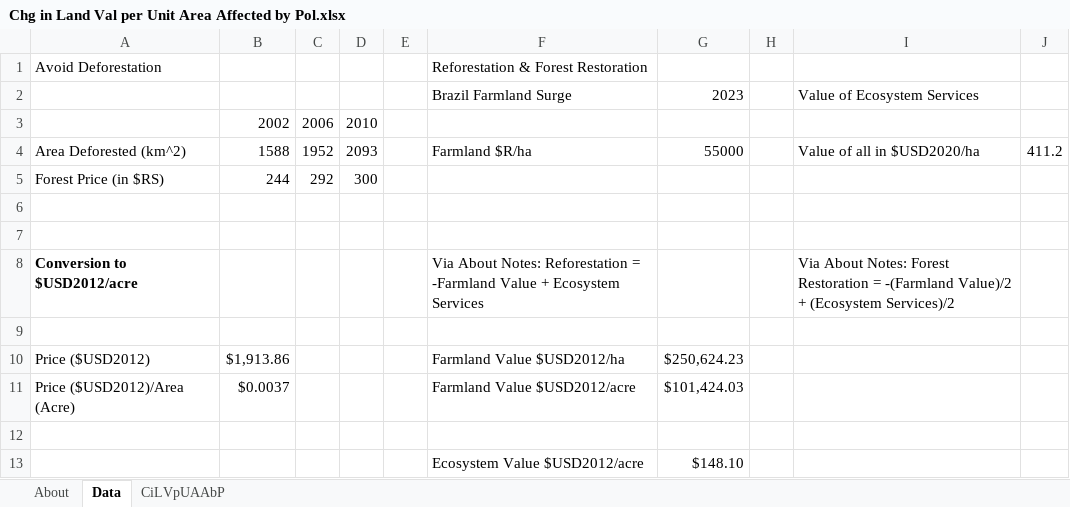
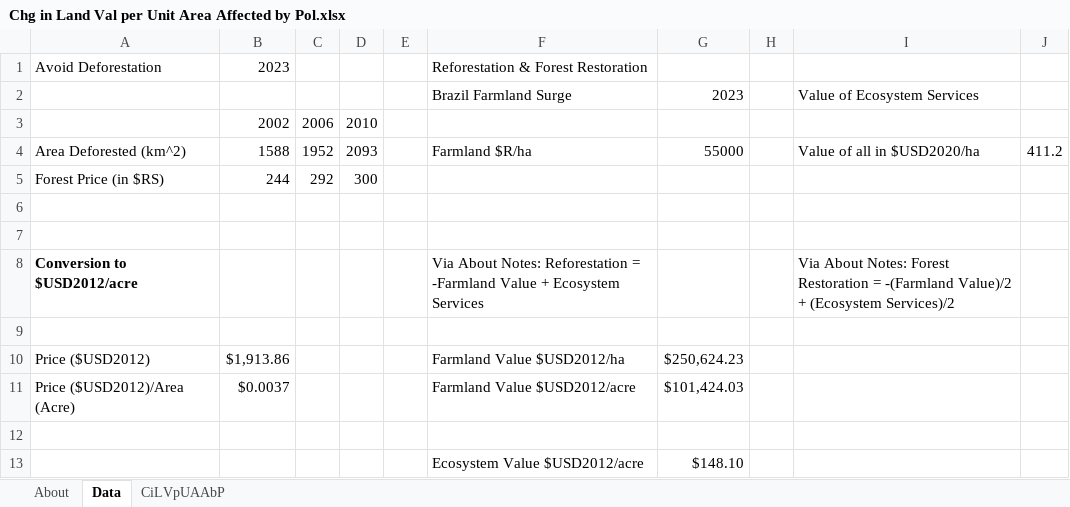
Before and after one commit to climatepolicylab/eps-brazil-cpl, an Excel workbook: InputData/land/CiLVpUAAbP/Chg in Land Val per Unit Area Affected by Pol.xlsx, sheet Data, drawn as a sheet; values as stored, in another font and other column widths than the file's, no borders; the diff names each change by its address in the sheet, - before the commit and + after, or states it on an @@ line.

Commit message:
Addition of data to CiLVpUAAbP and CSpULApYbP
- CSpULApYbP: Forest Set Aside -> No data
- CSpULApYbP: Figures more consistent except peatland restoration
- CiLVpUAAbP: Incomplete, stuggled to find complete info

```diff
--- a/InputData/land/CiLVpUAAbP/Chg in Land Val per Unit Area Affected by Pol.xlsx (sheet Data)
+++ b/InputData/land/CiLVpUAAbP/Chg in Land Val per Unit Area Affected by Pol.xlsx (sheet Data)
-B1: (empty)
+B1: 2023
```
Also changed, not shown: 1 other file.
